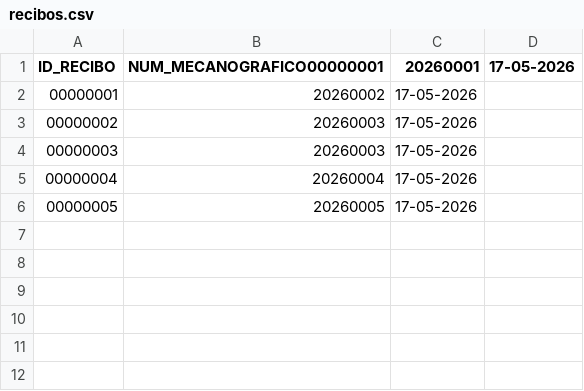
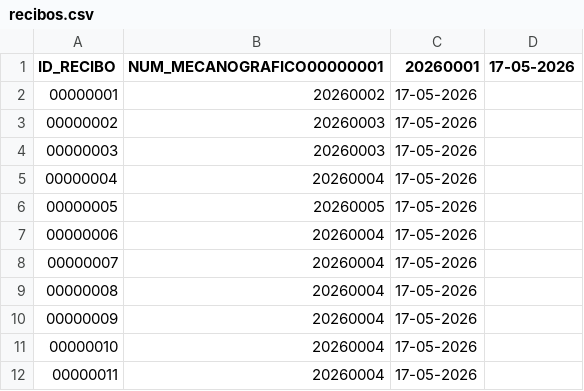
Before and after one commit to PedroMorgado1220492/TrabalhoTesteLP2, a CSV file: bd/recibos.csv, drawn as a sheet.

```diff
--- a/bd/recibos.csv
+++ b/bd/recibos.csv
@@ -6 +6,7 @@ ID_RECIBO;NUM_MECANOGRAFICO00000001;20260001;17-05-2026
 00000005;20260005;17-05-2026
+00000006;20260004;17-05-2026
+00000007;20260004;17-05-2026
+00000008;20260004;17-05-2026
+00000009;20260004;17-05-2026
+00000010;20260004;17-05-2026
+00000011;20260004;17-05-2026
```
Also changed, not shown: bd/estudantes.csv, bd/pagamentos_propinas.csv, 45 other files.
